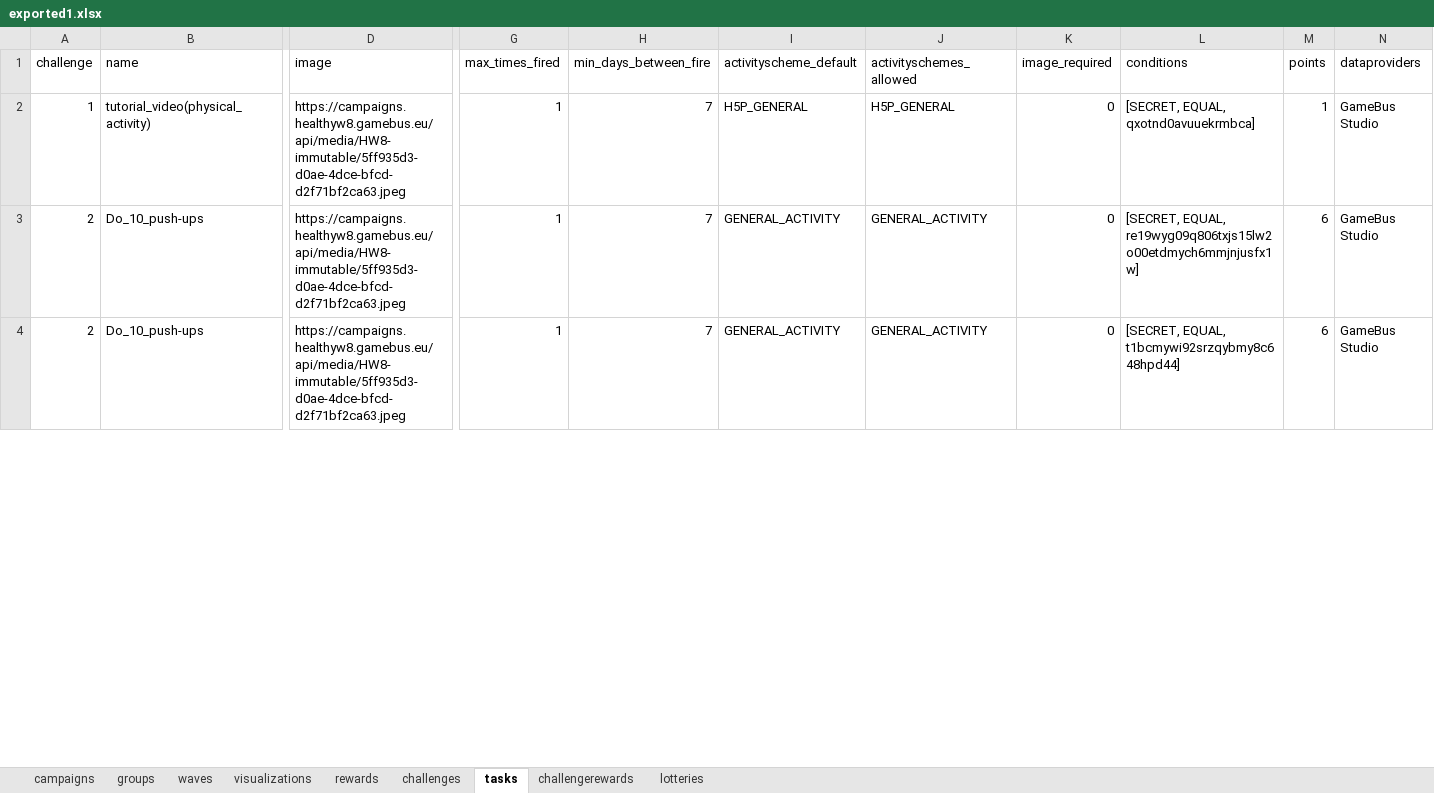
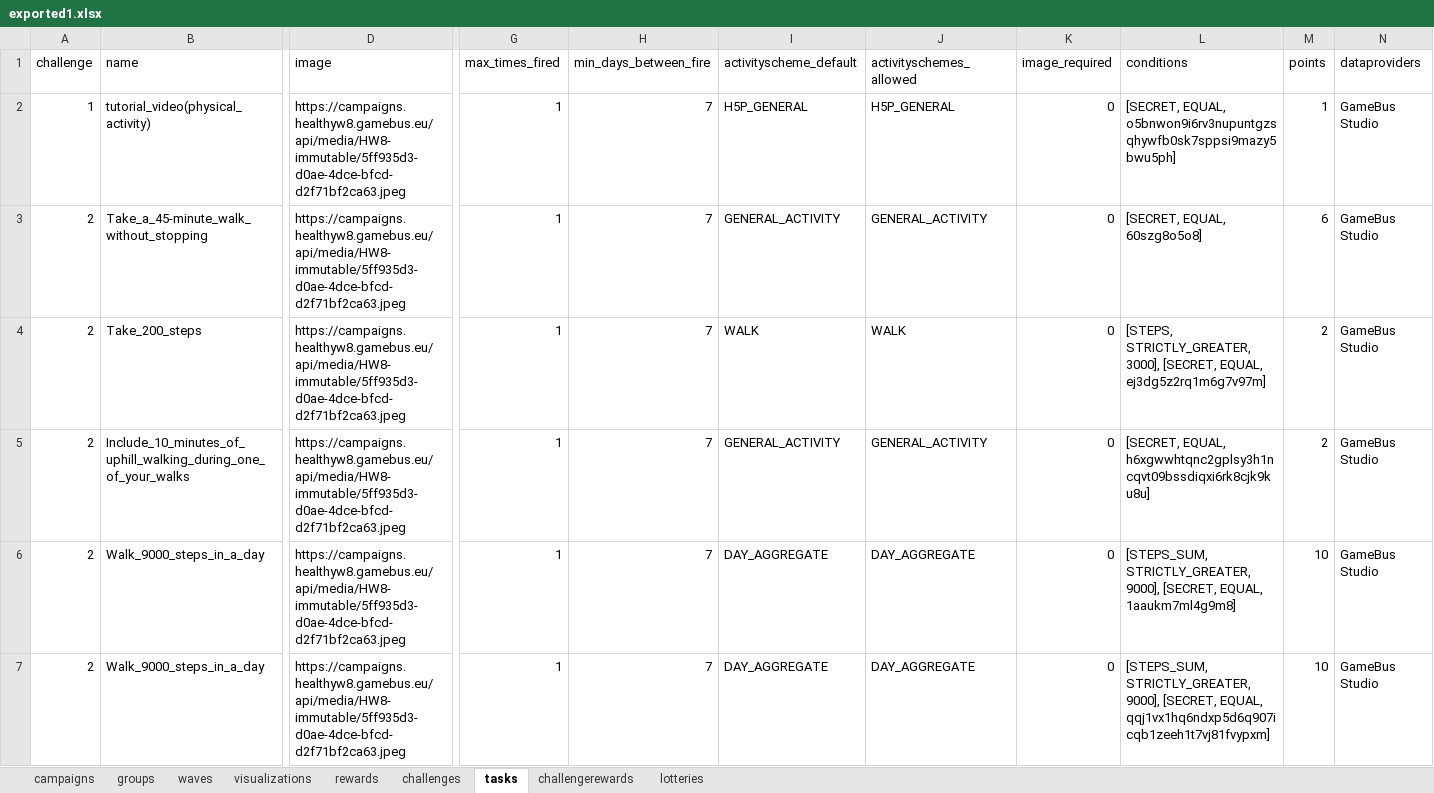
Before and after one commit to Cryoscopic-E/APLES, an Excel workbook: data/exported1.xlsx, sheet tasks, drawn as a sheet; only a part is shown, gaps mark what is left out; values as stored, in another font and other column widths than the file's, no borders; addresses are those after the commit; rows hold the shown columns only; the diff covers the shown part only; the diff names each change by its address in the sheet, - before the commit and + after, or states it on an @@ line.

```diff
--- a/data/exported1.xlsx (sheet tasks)
+++ b/data/exported1.xlsx (sheet tasks)
-L2 (conditions): [SECRET, EQUAL, qxotnd0avuuekrmbca]
+L2 (conditions): [SECRET, EQUAL, o5bnwon9i6rv3nupuntgzsqhywfb0sk7sppsi9mazy5bwu5ph]
-B3 (name): Do_10_push-ups
+B3 (name): Take_a_45-minute_walk_without_stopping
-L3 (conditions): [SECRET, EQUAL, re19wyg09q806txjs15lw2o00etdmych6mmjnjusfx1w]
+L3 (conditions): [SECRET, EQUAL, 60szg8o5o8]
+row 4: 2 | Take_200_steps | https://campaigns.healthyw8.gamebus.eu/api/media/HW8-immutable/5ff935d3-d0ae-4dce-bfcd-d2f71bf2ca63.jpeg | 1 | 7 | WALK | WALK | 0 | [STEPS, STRICTLY_GREATER, 3000], [SECRET, EQUAL, ej3dg5z2rq1m6g7v97m] | 2 | GameBus Studio
-B5 (name): Do_10_push-ups
+B5 (name): Include_10_minutes_of_uphill_walking_during_one_of_your_walks
-L5 (conditions): [SECRET, EQUAL, t1bcmywi92srzqybmy8c648hpd44]
+L5 (conditions): [SECRET, EQUAL, h6xgwwhtqnc2gplsy3h1ncqvt09bssdiqxi6rk8cjk9ku8u]
-M5 (points): 6
+M5 (points): 2
+row 6: 2 | Walk_9000_steps_in_a_day | https://campaigns.healthyw8.gamebus.eu/api/media/HW8-immutable/5ff935d3-d0ae-4dce-bfcd-d2f71bf2ca63.jpeg | 1 | 7 | DAY_AGGREGATE | DAY_AGGREGATE | 0 | [STEPS_SUM, STRICTLY_GREATER, 9000], [SECRET, EQUAL, 1aaukm7ml4g9m8] | 10 | GameBus Studio
+row 7: 2 | Walk_9000_steps_in_a_day | https://campaigns.healthyw8.gamebus.eu/api/media/HW8-immutable/5ff935d3-d0ae-4dce-bfcd-d2f71bf2ca63.jpeg | 1 | 7 | DAY_AGGREGATE | DAY_AGGREGATE | 0 | [STEPS_SUM, STRICTLY_GREATER, 9000], [SECRET, EQUAL, qqj1vx1hq6ndxp5d6q907icqb1zeeh1t7vj81fvypxm] | 10 | GameBus Studio
```
Also changed, not shown: 1 added row, 1 removed row and 8 edited cells elsewhere in this sheet, sheet challenges, 10 other files.
